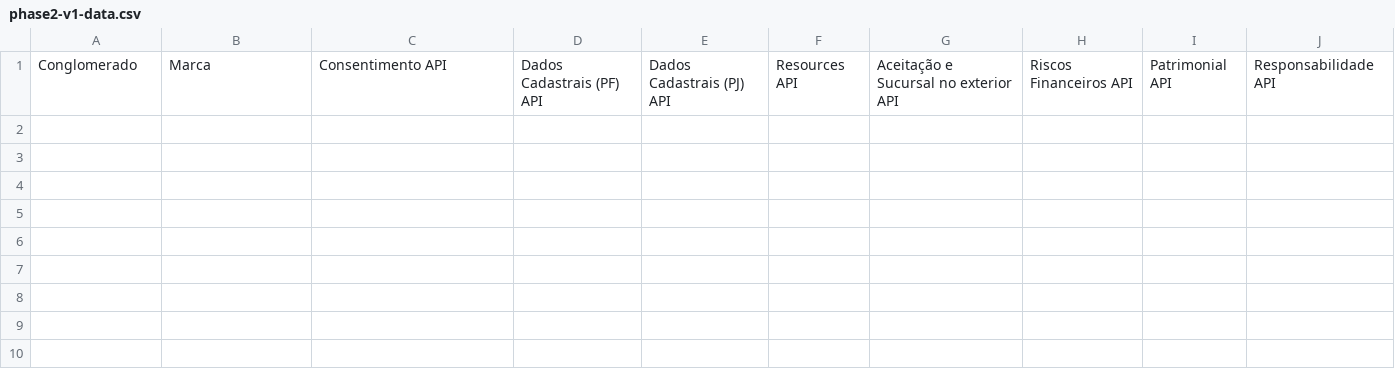
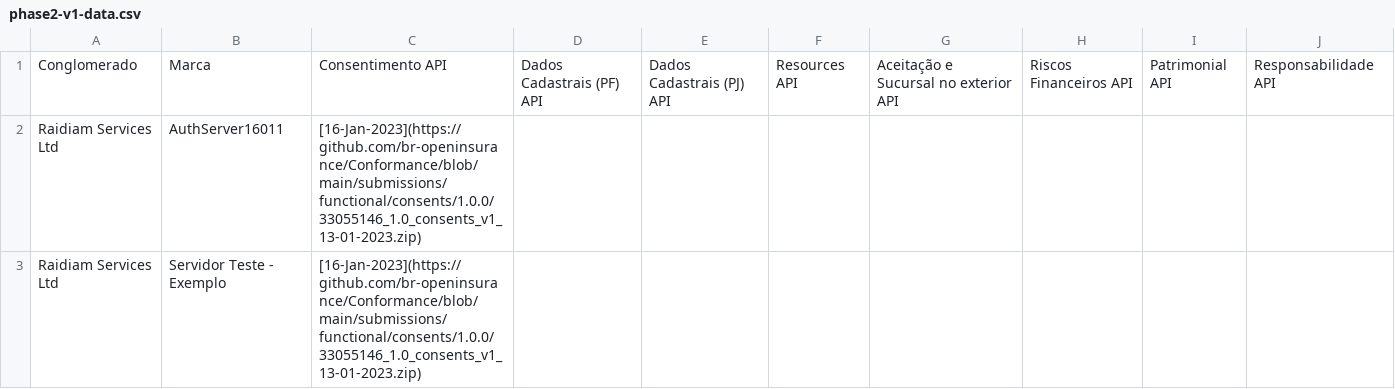
Before and after one commit to br-openinsurance/Conformance, a CSV file: results/phase2/v1/phase2-v1-data.csv, drawn as a sheet.

```diff
--- a/results/phase2/v1/phase2-v1-data.csv
+++ b/results/phase2/v1/phase2-v1-data.csv
@@ -1 +1,3 @@
 Conglomerado;Marca;Consentimento API;Dados Cadastrais (PF) API;Dados Cadastrais (PJ) API;Resources API;Aceitação e Sucursal no exterior API;Riscos Financeiros API;Patrimonial API;Responsabilidade API
+Raidiam Services Ltd;AuthServer16011;[16-Jan-2023](https://github.com/br-openinsurance/Conformance/blob/main/submissions/functional/consents/1.0.0/33055146_1.0_consents_v1_13-01-2023.zip);;;;;;;
+Raidiam Services Ltd;Servidor Teste - Exemplo;[16-Jan-2023](https://github.com/br-openinsurance/Conformance/blob/main/submissions/functional/consents/1.0.0/33055146_1.0_consents_v1_13-01-2023.zip);;;;;;;
```
Also changed, not shown: results/phase2/v1/phase2-v1-conformance-dump.csv, results/phase2/v1/phase2-v1-conformance-table.csv, 1 other file.
